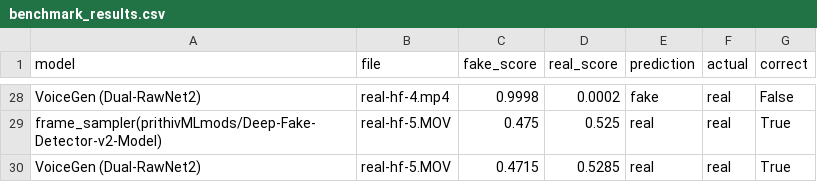
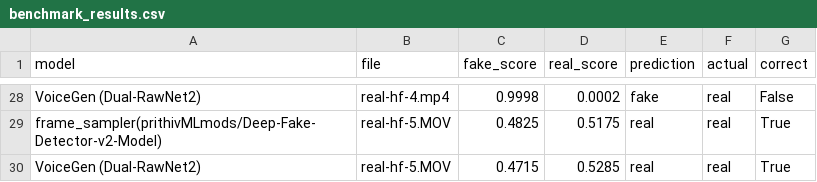
Before and after one commit to TaCertoIssoAI/deep-fake-detector, a CSV file: benchmark_results.csv, drawn as a sheet; only a part is shown, gaps mark what is left out; the diff covers the shown part only; the diff names each change by its address in the sheet, - before the commit and + after, or states it on an @@ line.

```diff
--- a/benchmark_results.csv
+++ b/benchmark_results.csv
-C29 (fake_score): 0.475
+C29 (fake_score): 0.4825
-D29 (real_score): 0.525
+D29 (real_score): 0.5175
```
Also changed, not shown: 28 edited cells elsewhere in this file.
